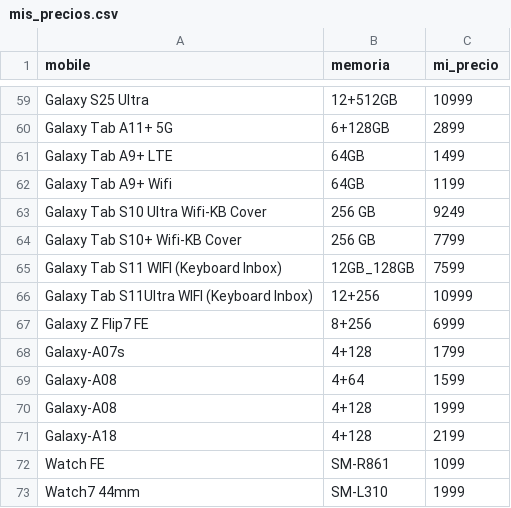
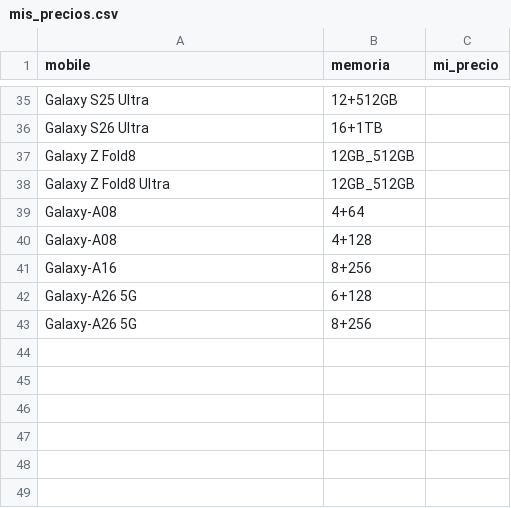
Before and after one commit to goldenboy1496/reporte-precios, a CSV file: data/mis_precios.csv, drawn as a sheet; only a part is shown, gaps mark what is left out; removed rows and columns are numbered as before the commit, all else as after; the diff covers the shown part only; the diff names each change by its address in the sheet, - before the commit and + after, or states it on an @@ line.

```diff
--- a/data/mis_precios.csv
+++ b/data/mis_precios.csv
-C35 (mi_precio): 10999
+C35 (mi_precio): (empty)
-row 60: Galaxy Tab A11+ 5G | 6+128GB | 2899
-row 61: Galaxy Tab A9+ LTE | 64GB | 1499
-row 62: Galaxy Tab A9+ Wifi | 64GB | 1199
-row 63: Galaxy Tab S10 Ultra Wifi-KB Cover | 256 GB | 9249
-row 64: Galaxy Tab S10+ Wifi-KB Cover | 256 GB | 7799
-row 65: Galaxy Tab S11 WIFI (Keyboard Inbox) | 12GB_128GB | 7599
-row 66: Galaxy Tab S11Ultra WIFI (Keyboard Inbox) | 12+256 | 10999
-row 67: Galaxy Z Flip7 FE | 8+256 | 6999
-row 68: Galaxy-A07s | 4+128 | 1799
+row 36: Galaxy S26 Ultra | 16+1TB
+row 37: Galaxy Z Fold8 | 12GB_512GB
+row 38: Galaxy Z Fold8 Ultra | 12GB_512GB
-C39 (mi_precio): 1599
+C39 (mi_precio): (empty)
-C40 (mi_precio): 1999
+C40 (mi_precio): (empty)
-row 71: Galaxy-A18 | 4+128 | 2199
-row 72: Watch FE | SM-R861 | 1099
-row 73: Watch7 44mm | SM-L310 | 1999
+row 41: Galaxy-A16 | 8+256
+row 42: Galaxy-A26 5G | 6+128
+row 43: Galaxy-A26 5G | 8+256
```
Also changed, not shown: 5 added rows, 29 removed rows and 29 edited cells elsewhere in this file, 2 other files.
